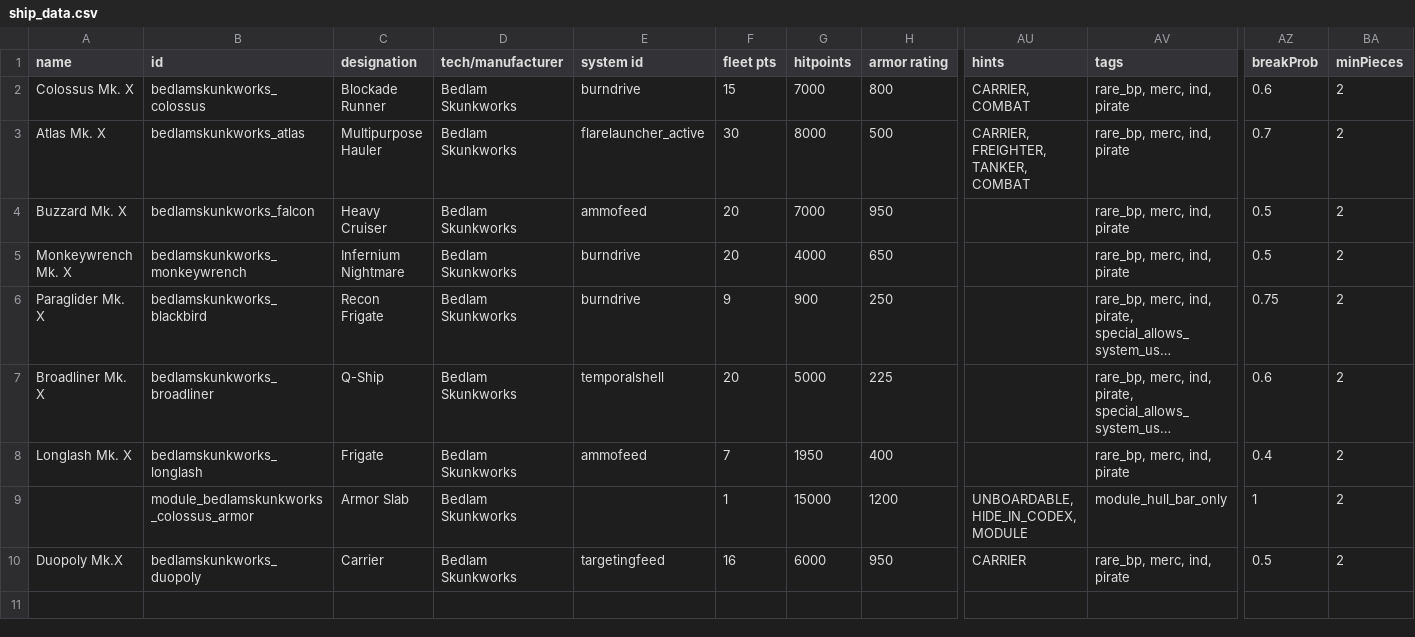
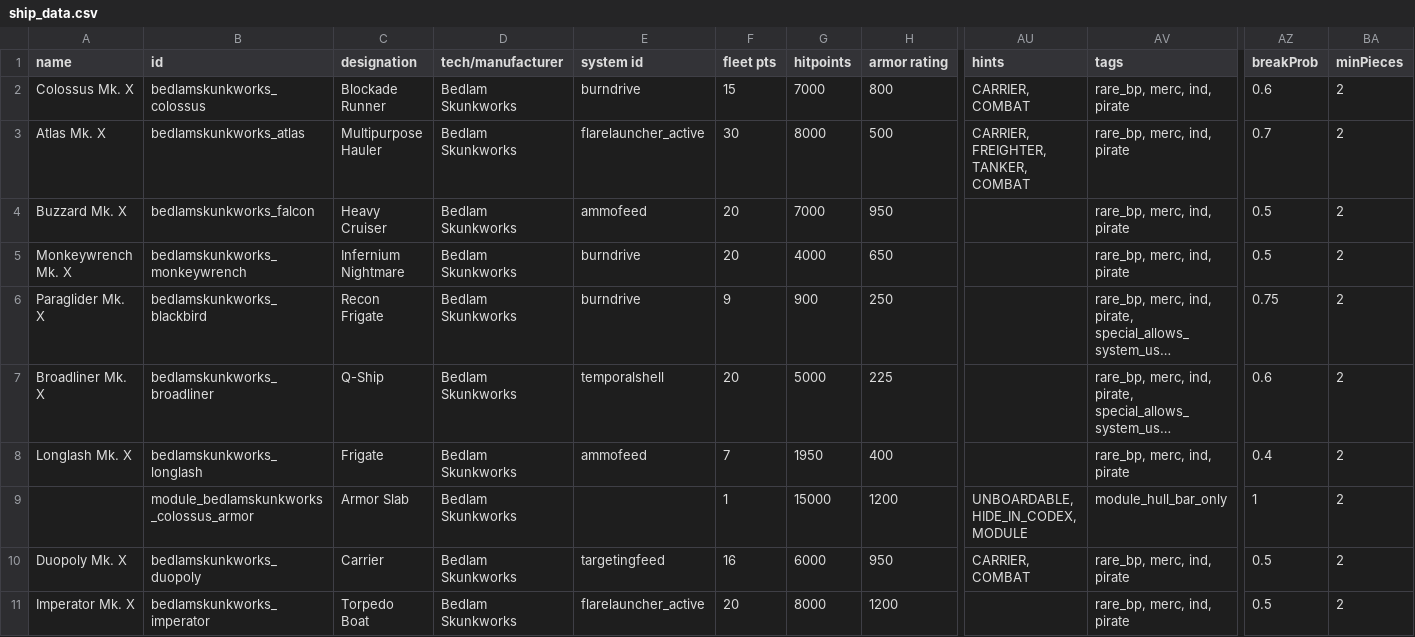
Before and after one commit to HoboG0blin/Bedlam_Skunkworks, a CSV file: data/hulls/ship_data.csv, drawn as a sheet; only a part is shown, gaps mark what is left out; long unchanged cells end in …; rows hold the shown columns only; the diff names each change by its address in the sheet, - before the commit and + after, or states it on an @@ line.

```diff
--- a/data/hulls/ship_data.csv
+++ b/data/hulls/ship_data.csv
-A10 (name): Duopoly Mk.X
+A10 (name): Duopoly Mk. X
-AU10 (hints): CARRIER
+AU10 (hints): CARRIER, COMBAT
+row 11: Imperator Mk. X | bedlamskunkworks_imperator | Torpedo Boat | Bedlam Skunkworks | flarelauncher_active | 20 | 8000 | 1200 |  | rare_bp, merc, ind, pirate | 0.5 | 2
```
Also changed, not shown: data/strings/descriptions.csv, data/weapons/weapon_data.csv, 12 other files.
